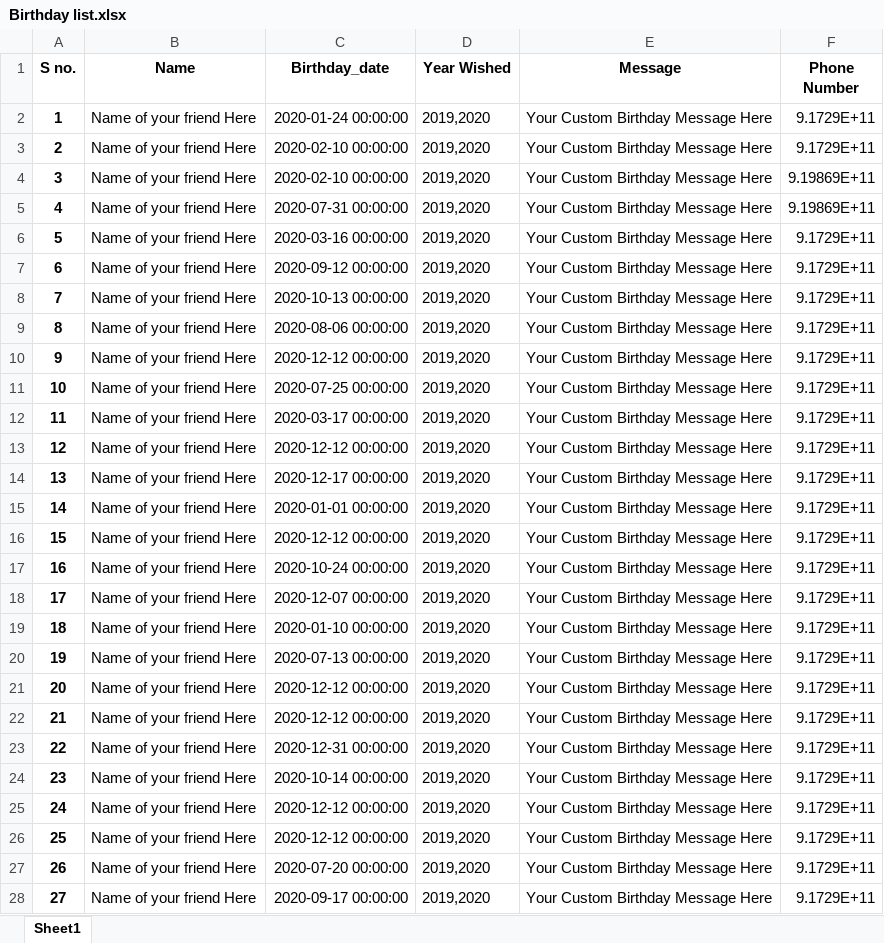
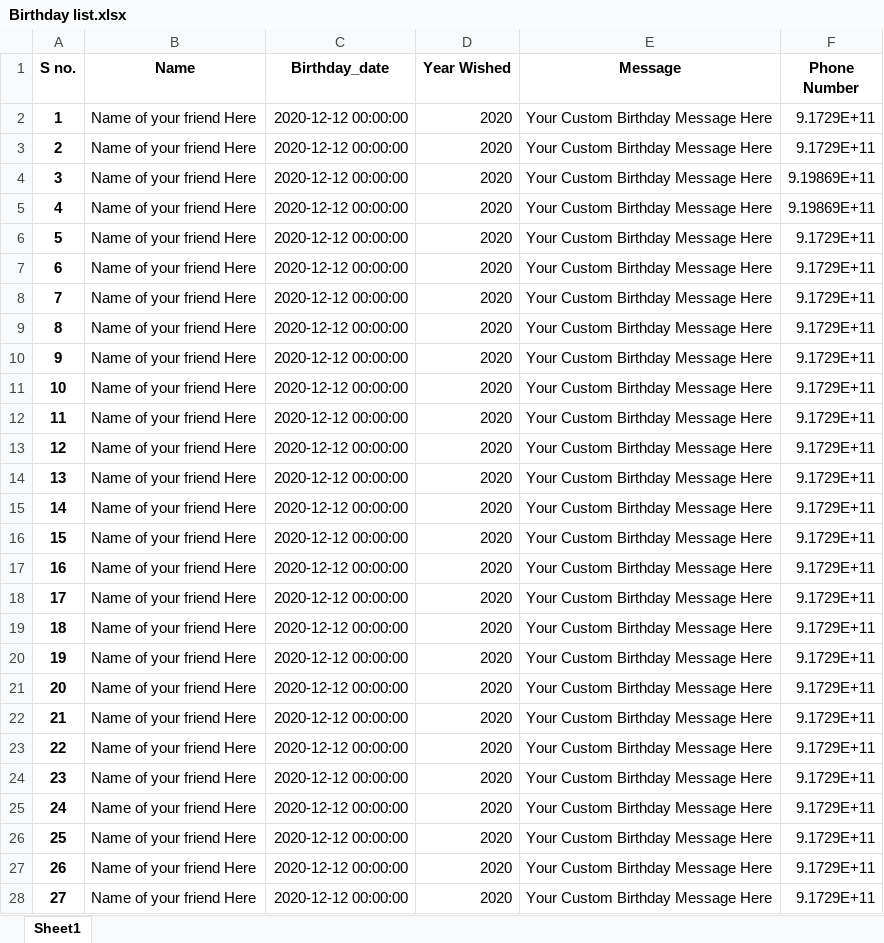
Before and after one commit to Harshal-y/Birthday_wisher, an Excel workbook: Birthday list.xlsx, sheet Sheet1, drawn as a sheet; only a part is shown; values as stored, in another font and other column widths than the file's, no borders; the diff covers the shown part only; the diff names each change by its address in the sheet, - before the commit and + after, or states it on an @@ line.

Commit message:
Updated Birthday.xlsx

```diff
--- a/Birthday list.xlsx (sheet Sheet1)
+++ b/Birthday list.xlsx (sheet Sheet1)
-C2 (Birthday_date): 2020-01-24 00:00:00
+C2 (Birthday_date): 2020-12-12 00:00:00
-D2:D28 (Year Wished): 2019,2020
+D2:D28 (Year Wished): 2020
-C3:C4 (Birthday_date): 2020-02-10 00:00:00
+C3:C4 (Birthday_date): 2020-12-12 00:00:00
-C5 (Birthday_date): 2020-07-31 00:00:00
+C5 (Birthday_date): 2020-12-12 00:00:00
-C6 (Birthday_date): 2020-03-16 00:00:00
+C6 (Birthday_date): 2020-12-12 00:00:00
-C7 (Birthday_date): 2020-09-12 00:00:00
+C7 (Birthday_date): 2020-12-12 00:00:00
-C8 (Birthday_date): 2020-10-13 00:00:00
+C8 (Birthday_date): 2020-12-12 00:00:00
-C9 (Birthday_date): 2020-08-06 00:00:00
+C9 (Birthday_date): 2020-12-12 00:00:00
-C11 (Birthday_date): 2020-07-25 00:00:00
+C11 (Birthday_date): 2020-12-12 00:00:00
-C12 (Birthday_date): 2020-03-17 00:00:00
+C12 (Birthday_date): 2020-12-12 00:00:00
-C14 (Birthday_date): 2020-12-17 00:00:00
+C14 (Birthday_date): 2020-12-12 00:00:00
-C15 (Birthday_date): 2020-01-01 00:00:00
+C15 (Birthday_date): 2020-12-12 00:00:00
-C17 (Birthday_date): 2020-10-24 00:00:00
+C17 (Birthday_date): 2020-12-12 00:00:00
-C18 (Birthday_date): 2020-12-07 00:00:00
+C18 (Birthday_date): 2020-12-12 00:00:00
-C19 (Birthday_date): 2020-01-10 00:00:00
+C19 (Birthday_date): 2020-12-12 00:00:00
-C20 (Birthday_date): 2020-07-13 00:00:00
+C20 (Birthday_date): 2020-12-12 00:00:00
-C23 (Birthday_date): 2020-12-31 00:00:00
+C23 (Birthday_date): 2020-12-12 00:00:00
-C24 (Birthday_date): 2020-10-14 00:00:00
+C24 (Birthday_date): 2020-12-12 00:00:00
-C27 (Birthday_date): 2020-07-20 00:00:00
+C27 (Birthday_date): 2020-12-12 00:00:00
-C28 (Birthday_date): 2020-09-17 00:00:00
+C28 (Birthday_date): 2020-12-12 00:00:00
```
Also changed, not shown: 9 edited cells elsewhere in this sheet.
